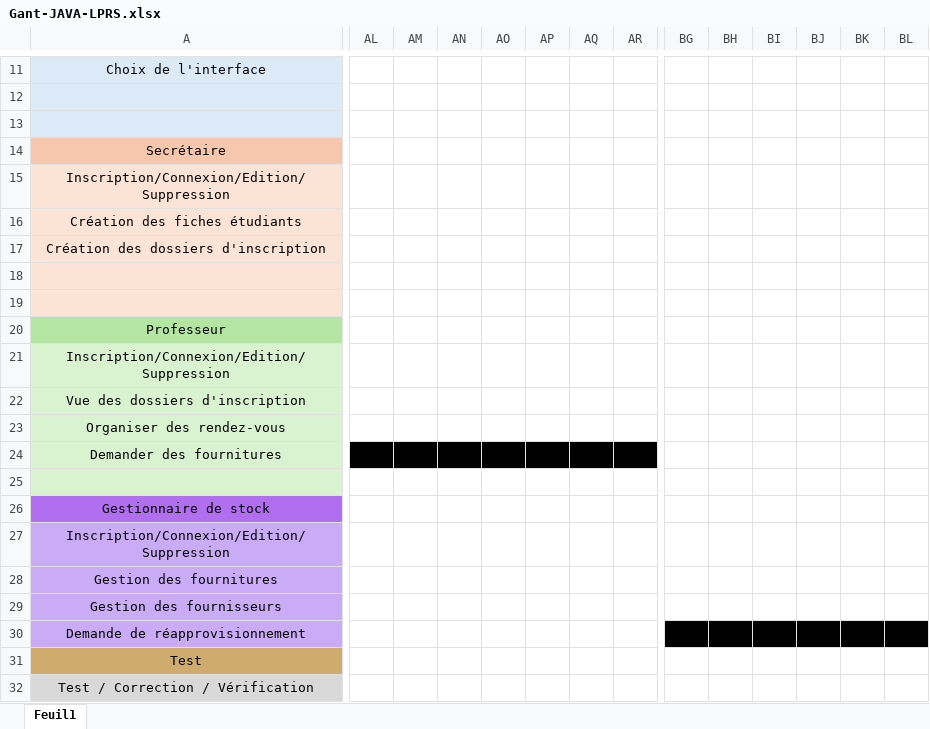
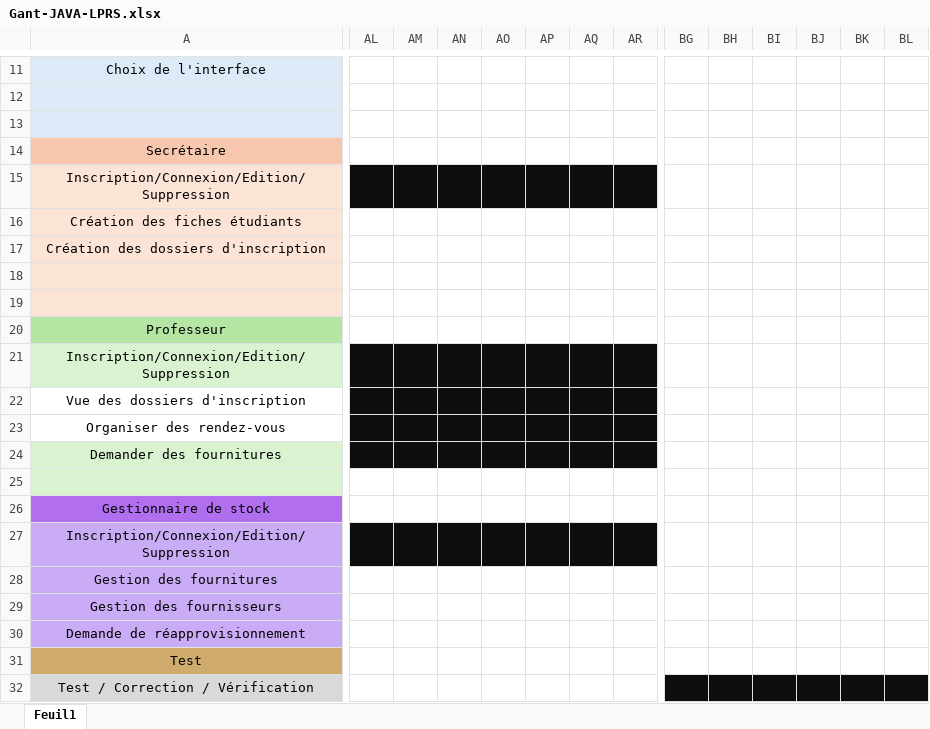
Before and after one commit to Krishmini/ProjetLprs_Java, an Excel workbook: Documentations/Gant-JAVA-LPRS.xlsx, sheet Feuil1, drawn as a sheet; only a part is shown, gaps mark what is left out; values as stored, in another font and other column widths than the file's, no borders; the diff covers the shown part only; the diff names each change by its address in the sheet, - before the commit and + after, or states it on an @@ line.

```diff
--- a/Documentations/Gant-JAVA-LPRS.xlsx (sheet Feuil1)
+++ b/Documentations/Gant-JAVA-LPRS.xlsx (sheet Feuil1)
-AL15:AR15 fill: none
+AL15:AR15 fill: #0D0D0D
-AL21:AR23 fill: none
+AL21:AR23 fill: #0D0D0D
-A22:A23 fill: #D9F2D0
+A22:A23 fill: none
-AL27:AR27 fill: none
+AL27:AR27 fill: #0D0D0D
-BG30:BL30 fill: #000000
+BG30:BL30 fill: none
-BG32:BL32 fill: none
+BG32:BL32 fill: #0D0D0D
```
Also changed, not shown: cell formats elsewhere in this sheet, 11 other files.
